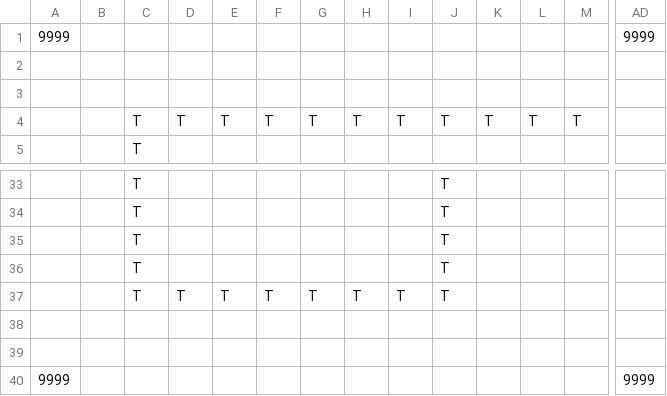
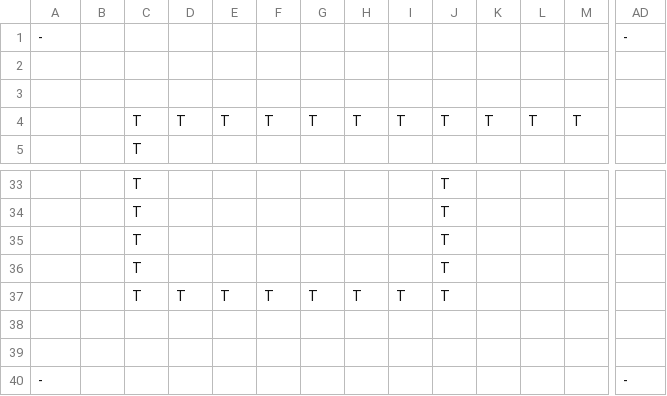
Before and after one commit to HalcionCyanide/SP3_T14N, a CSV file: Base/DrivenFiles/FreeField_1_Layout.csv, drawn as a sheet; only a part is shown, gaps mark what is left out; removed rows and columns are numbered as before the commit, all else as after; rows hold the shown columns only; the diff names each change by its address in the sheet, - before the commit and + after, or states it on an @@ line.

Commit message:
All the points in the layout has changed from 9999 to -

```diff
--- a/Base/DrivenFiles/FreeField_1_Layout.csv
+++ b/Base/DrivenFiles/FreeField_1_Layout.csv
-row 1: 9999 |  |  |  |  |  |  |  |  |  |  |  |  | 9999
+row 1: - |  |  |  |  |  |  |  |  |  |  |  |  | -
-row 40: 9999 |  |  |  |  |  |  |  |  |  |  |  |  | 9999
+row 40: - |  |  |  |  |  |  |  |  |  |  |  |  | -
```
Also changed, not shown: Base/DrivenFiles/Town1Layout.csv, Base/DrivenFiles/Town2Layout.csv, 1 other file.
